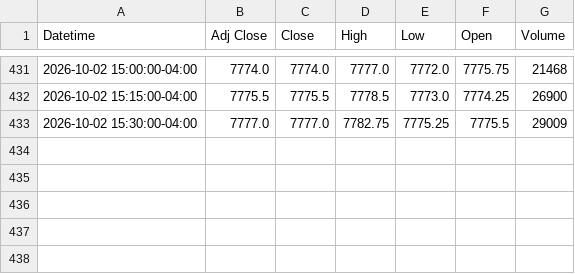
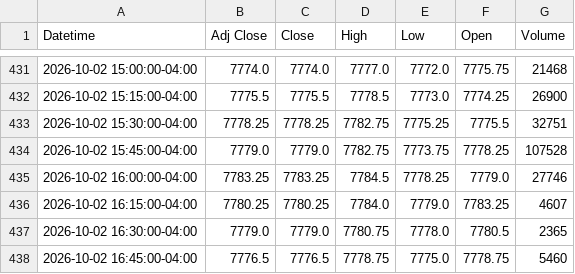
Before and after one commit to Jordan4369/mes-data, a CSV file: data/es_15m.csv, drawn as a sheet; only a part is shown, gaps mark what is left out.

Commit message:
update data

```diff
--- a/data/es_15m.csv
+++ b/data/es_15m.csv
@@ -432,2 +432,7 @@ Datetime,Adj Close,Close,High,Low,Open,Volume
 2026-10-02 15:15:00-04:00,7775.5,7775.5,7778.5,7773.0,7774.25,26900
-2026-10-02 15:30:00-04:00,7777.0,7777.0,7782.75,7775.25,7775.5,29009
+2026-10-02 15:30:00-04:00,7778.25,7778.25,7782.75,7775.25,7775.5,32751
+2026-10-02 15:45:00-04:00,7779.0,7779.0,7782.75,7773.75,7778.25,107528
+2026-10-02 16:00:00-04:00,7783.25,7783.25,7784.5,7778.25,7779.0,27746
+2026-10-02 16:15:00-04:00,7780.25,7780.25,7784.0,7779.0,7783.25,4607
+2026-10-02 16:30:00-04:00,7779.0,7779.0,7780.75,7778.0,7780.5,2365
+2026-10-02 16:45:00-04:00,7776.5,7776.5,7778.75,7775.0,7778.75,5460
```
Also changed, not shown: data/es_1h.csv, data/vix_15m.csv, 1 other file.
